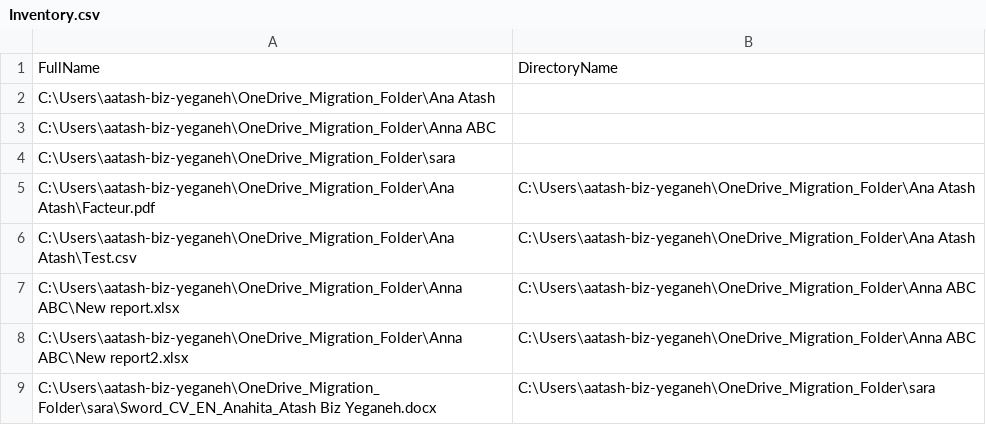
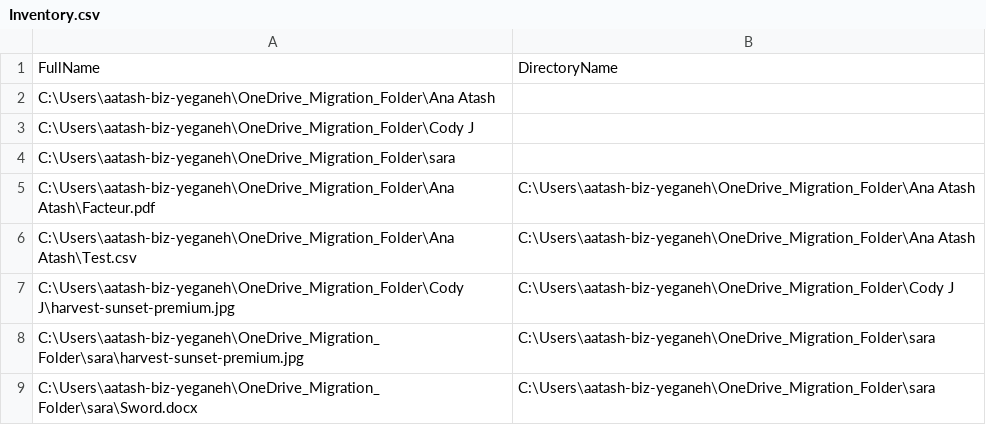
Before and after one commit to Anahita87CS/OneDrive_Migration, a CSV file: Inventory.csv, drawn as a sheet.

Commit message:
File migration worked

```diff
--- a/Inventory.csv
+++ b/Inventory.csv
@@ -2,3 +2,3 @@
 "C:\Users\aatash-biz-yeganeh\OneDrive_Migration_Folder\Ana Atash",
-"C:\Users\aatash-biz-yeganeh\OneDrive_Migration_Folder\Anna ABC",
+"C:\Users\aatash-biz-yeganeh\OneDrive_Migration_Folder\Cody J",
 "C:\Users\aatash-biz-yeganeh\OneDrive_Migration_Folder\sara",
@@ -6,4 +6,4 @@
 "C:\Users\aatash-biz-yeganeh\OneDrive_Migration_Folder\Ana Atash\Test.csv","C:\Users\aatash-biz-yeganeh\OneDrive_Migration_Folder\Ana Atash"
-"C:\Users\aatash-biz-yeganeh\OneDrive_Migration_Folder\Anna ABC\New report.xlsx","C:\Users\aatash-biz-yeganeh\OneDrive_Migration_Folder\Anna ABC"
-"C:\Users\aatash-biz-yeganeh\OneDrive_Migration_Folder\Anna ABC\New report2.xlsx","C:\Users\aatash-biz-yeganeh\OneDrive_Migration_Folder\Anna ABC"
-"C:\Users\aatash-biz-yeganeh\OneDrive_Migration_Folder\sara\Sword_CV_EN_Anahita_Atash Biz Yeganeh.docx","C:\Users\aatash-biz-yeganeh\OneDrive_Migration_Folder\sara"
+"C:\Users\aatash-biz-yeganeh\OneDrive_Migration_Folder\Cody J\harvest-sunset-premium.jpg","C:\Users\aatash-biz-yeganeh\OneDrive_Migration_Folder\Cody J"
+"C:\Users\aatash-biz-yeganeh\OneDrive_Migration_Folder\sara\harvest-sunset-premium.jpg","C:\Users\aatash-biz-yeganeh\OneDrive_Migration_Folder\sara"
+"C:\Users\aatash-biz-yeganeh\OneDrive_Migration_Folder\sara\Sword.docx","C:\Users\aatash-biz-yeganeh\OneDrive_Migration_Folder\sara"
```
Also changed, not shown: 1 other file.
